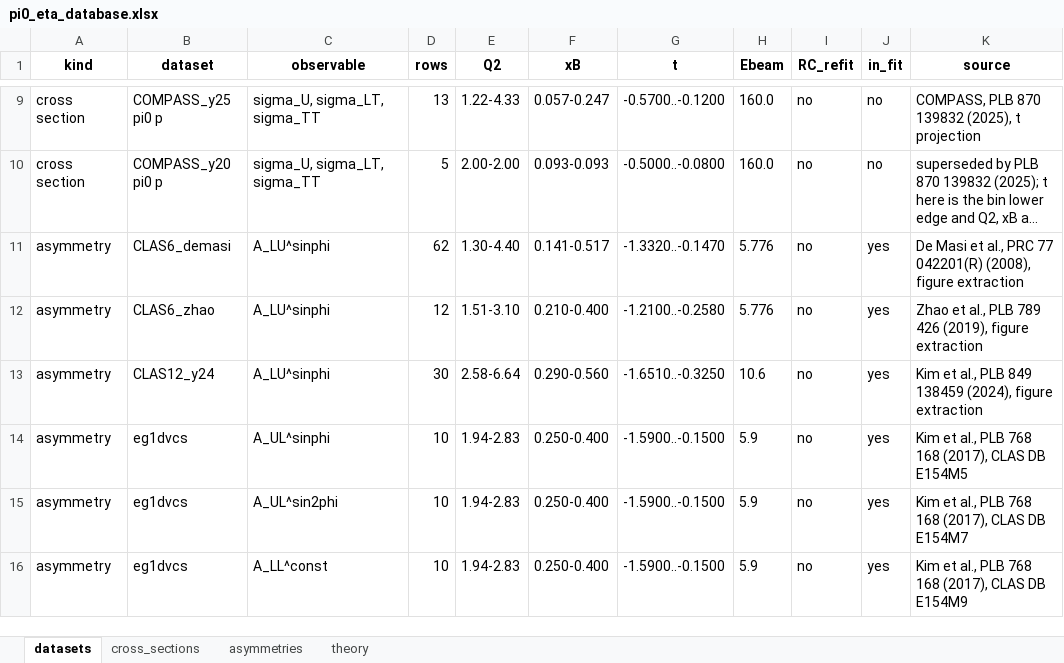
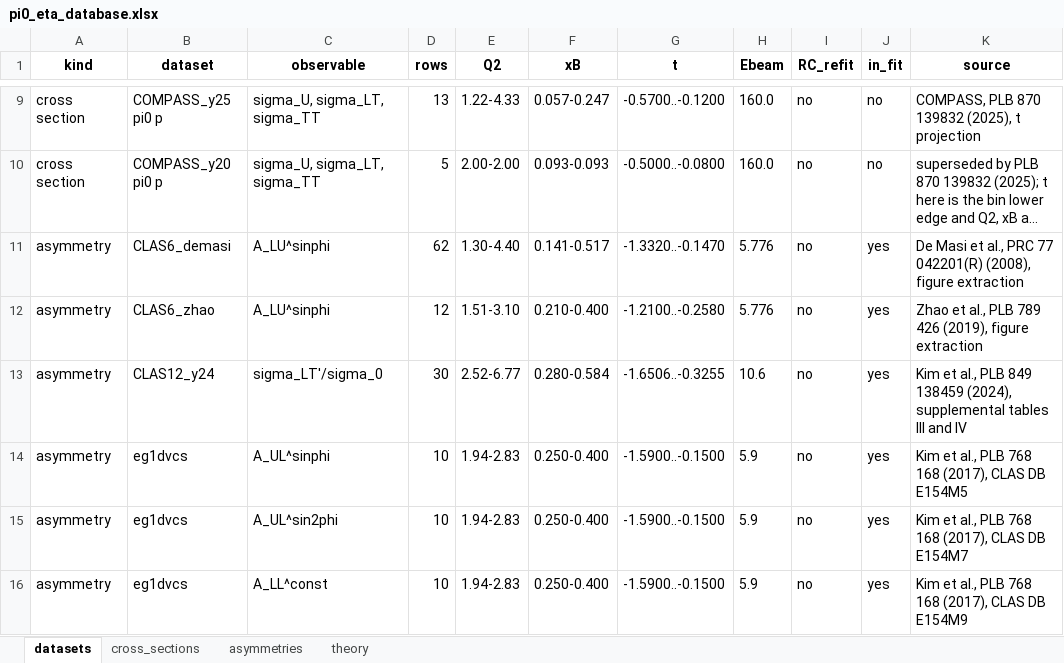
Before and after one commit to vkubarovsky/rc_iter1, an Excel workbook: pi0_eta_database.xlsx, sheet datasets, drawn as a sheet; only a part is shown, gaps mark what is left out; long unchanged cells end in …; values as stored, in another font and other column widths than the file's, no borders; the diff names each change by its address in the sheet, - before the commit and + after, or states it on an @@ line.

```diff
--- a/pi0_eta_database.xlsx (sheet datasets)
+++ b/pi0_eta_database.xlsx (sheet datasets)
-C13 (observable): A_LU^sinphi
+C13 (observable): sigma_LT'/sigma_0
-E13 (Q2): 2.58-6.64
+E13 (Q2): 2.52-6.77
-F13 (xB): 0.290-0.560
+F13 (xB): 0.280-0.584
-G13 (t): -1.6510..-0.3250
+G13 (t): -1.6506..-0.3255
-K13 (source): …138459 (2024), figure extraction
+K13 (source): …138459 (2024), supplemental tables III and IV
```
Also changed, not shown: sheet asymmetries, 11 other files.
